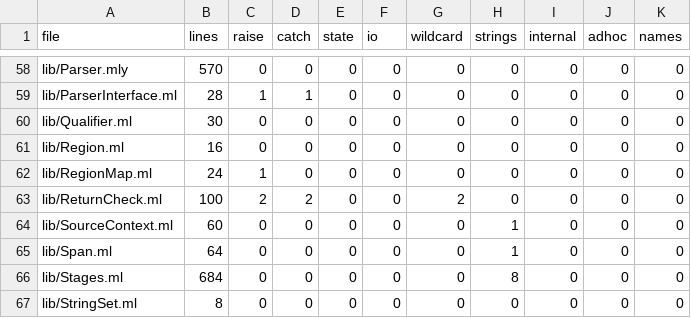
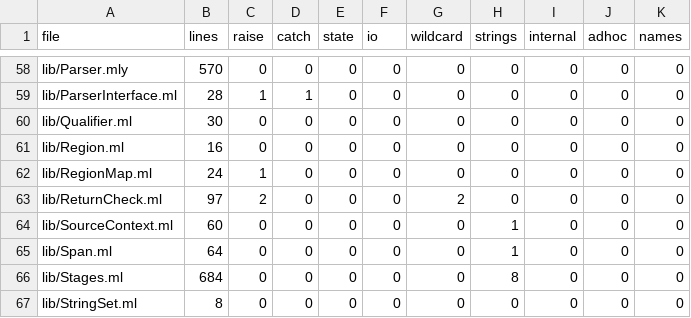
Before and after one commit to seiei-sogen/zustral, a TSV file: tools/refactoring/expected/metrics.tsv, drawn as a sheet; only a part is shown, gaps mark what is left out.

```diff
--- a/tools/refactoring/expected/metrics.tsv
+++ b/tools/refactoring/expected/metrics.tsv
@@ -62,3 +62,3 @@ lib/Region.ml	16	0	0	0	0	0	0	0	0	0
 lib/RegionMap.ml	24	1	0	0	0	0	0	0	0	0
-lib/ReturnCheck.ml	100	2	2	0	0	2	0	0	0	0
+lib/ReturnCheck.ml	97	2	0	0	0	2	0	0	0	0
 lib/SourceContext.ml	60	0	0	0	0	0	1	0	0	0
```
Also changed, not shown: 3 other files.
